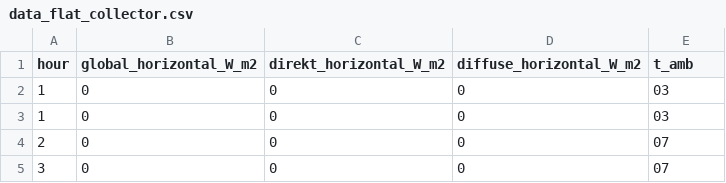
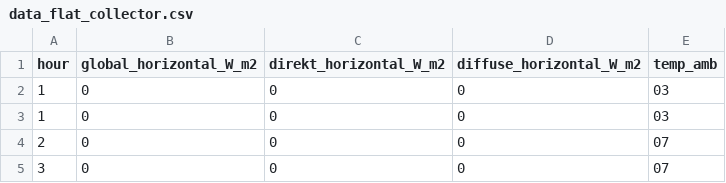
Before and after one commit to oemof/oemof-thermal, a CSV file: examples/flat_plate_collector/data/data_flat_collector.csv, drawn as a sheet; only a part is shown.

Commit message:
Change name of column

```diff
--- a/examples/flat_plate_collector/data/data_flat_collector.csv
+++ b/examples/flat_plate_collector/data/data_flat_collector.csv
@@ -1,2 +1,2 @@
-hour;global_horizontal_W_m2;direkt_horizontal_W_m2;diffuse_horizontal_W_m2;t_amb
+hour;global_horizontal_W_m2;direkt_horizontal_W_m2;diffuse_horizontal_W_m2;temp_amb
 1;0;0;0;03
```
